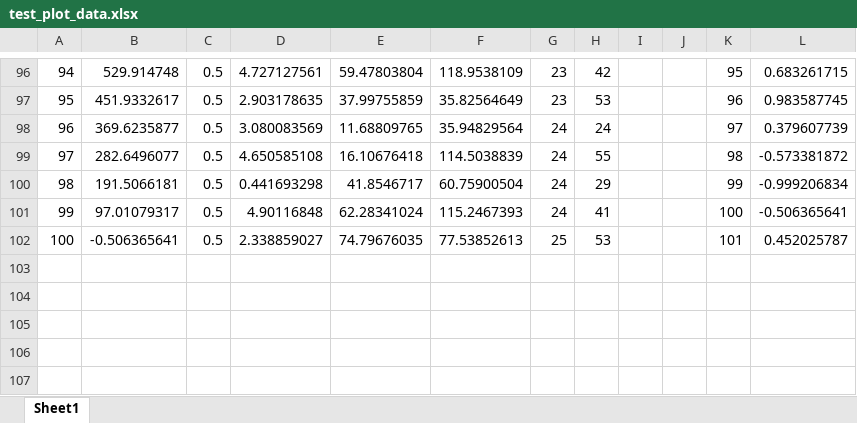
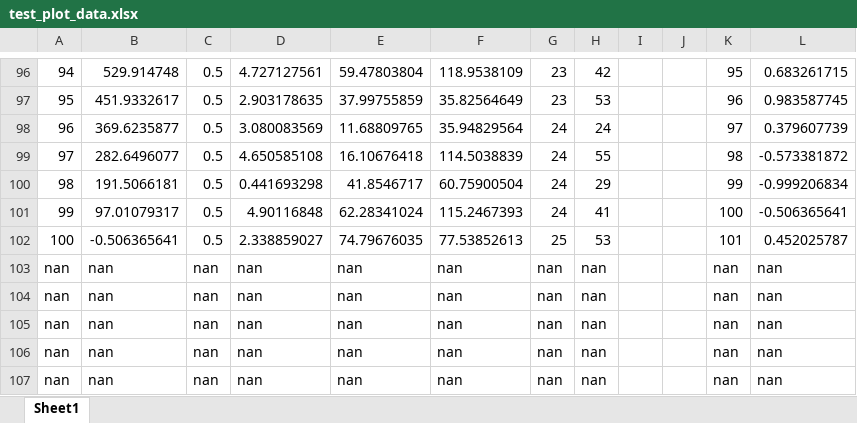
Before and after one commit to RichardCouperthwaite/plt-editor-tool, an Excel workbook: test_plot_data.xlsx, sheet Sheet1, drawn as a sheet; only a part is shown, gaps mark what is left out; values as stored, in another font and other column widths than the file's, no borders; the diff names each change by its address in the sheet, - before the commit and + after, or states it on an @@ line.

Commit message:
update
Update code to handle NAN values in numpy arrays, and minor adjustment to the UI

```diff
--- a/test_plot_data.xlsx (sheet Sheet1)
+++ b/test_plot_data.xlsx (sheet Sheet1)
+row 103: nan | nan | nan | nan | nan | nan | nan | nan |  |  | nan | nan
+row 104: nan | nan | nan | nan | nan | nan | nan | nan |  |  | nan | nan
+row 105: nan | nan | nan | nan | nan | nan | nan | nan |  |  | nan | nan
+row 106: nan | nan | nan | nan | nan | nan | nan | nan |  |  | nan | nan
+row 107: nan | nan | nan | nan | nan | nan | nan | nan |  |  | nan | nan
```
Also changed, not shown: 2 other files.
